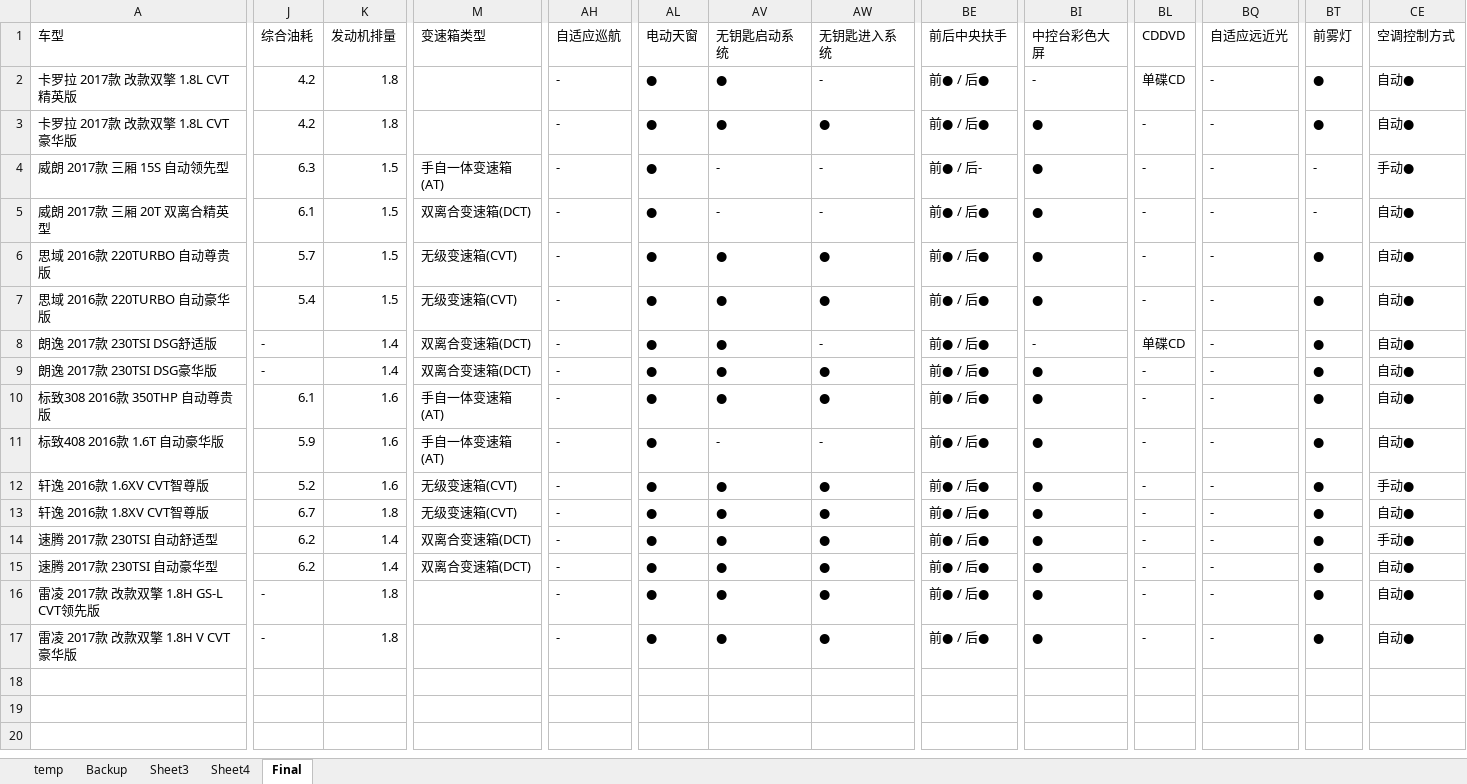
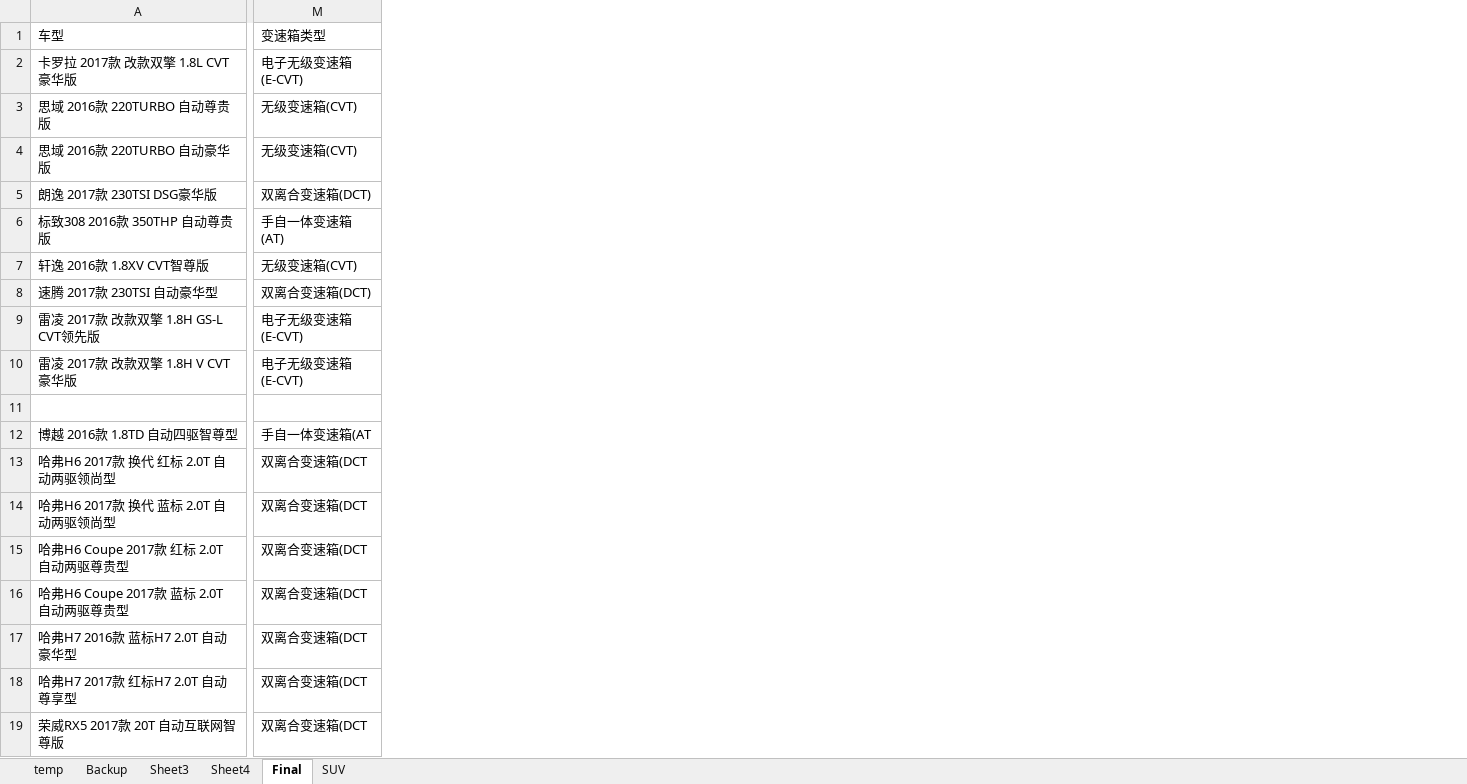
Before and after one commit to aoyueRay/BuyCar, an Excel workbook: database.xlsx, sheet Final, drawn as a sheet; only a part is shown, gaps mark what is left out; values as stored, in another font and other column widths than the file's, no borders; charts and pictures not drawn; removed rows and columns are numbered as before the commit, all else as after; rows hold the shown columns only; the diff covers the shown part only; the diff names each change by its address in the sheet, - before the commit and + after, or states it on an @@ line.

```diff
--- a/database.xlsx (sheet Final)
+++ b/database.xlsx (sheet Final)
+sheet tab: SUV
@@ column J (综合油耗) hidden, row 3: 4.2; rows 6-7: 5.7 | 5.4; rows 9-10: - | 6.1; row 13: 6.7; rows 15-17: 6.2 | - | - @@
@@ column K (发动机排量) hidden, row 3: 1.8; rows 6-7: 1.5 | 1.5; rows 9-10: 1.4 | 1.6; row 13: 1.8; rows 15-17: 1.4 | 1.8 | 1.8 @@
@@ column AH (自适应巡航) hidden, row 3: -; rows 6-7: - | -; rows 9-10: - | -; row 13: -; rows 15-17: all - @@
@@ column AL (电动天窗) hidden, row 3: ●; rows 6-7: ● | ●; rows 9-10: ● | ●; row 13: ●; rows 15-17: all ● @@
@@ column AV (无钥匙启动系统) hidden, row 3: ●; rows 6-7: ● | ●; rows 9-10: ● | ●; row 13: ●; rows 15-17: all ● @@
@@ column AW (无钥匙进入系统) hidden, row 3: ●; rows 6-7: ● | ●; rows 9-10: ● | ●; row 13: ●; rows 15-17: all ● @@
@@ column BE (前后中央扶手) hidden, row 3: 前● / 后●; rows 6-7: 前● / 后● | 前● / 后●; rows 9-10: 前● / 后● | 前● / 后●; row 13: 前● / 后●; rows 15-17: all 前● / 后● @@
@@ column BI (中控台彩色大屏) hidden, row 3: ●; rows 6-7: ● | ●; rows 9-10: ● | ●; row 13: ●; rows 15-17: all ● @@
@@ column BL (CDDVD) hidden, row 3: -; rows 6-7: - | -; rows 9-10: - | -; row 13: -; rows 15-17: all - @@
@@ column BQ (自适应远近光) hidden, row 3: -; rows 6-7: - | -; rows 9-10: - | -; row 13: -; rows 15-17: all - @@
@@ column BT (前雾灯) hidden, row 3: ●; rows 6-7: ● | ●; rows 9-10: ● | ●; row 13: ●; rows 15-17: all ● @@
@@ column CE (空调控制方式) hidden, row 3: 自动●; rows 6-7: 自动● | 自动●; rows 9-10: 自动● | 自动●; row 13: 自动●; rows 15-17: all 自动● @@
-row 2: 卡罗拉 2017款 改款双擎 1.8L CVT精英版 | 4.2 | 1.8 |  | - | ● | ● | - | 前● / 后● | - | 单碟CD | - | ● | 自动●
-M2 (变速箱类型): (empty)
+M2 (变速箱类型): 电子无级变速箱(E-CVT)
-row 4: 威朗 2017款 三厢 15S 自动领先型 | 6.3 | 1.5 | 手自一体变速箱(AT) | - | ● | - | - | 前● / 后- | ● | - | - | - | 手动●
-row 5: 威朗 2017款 三厢 20T 双离合精英型 | 6.1 | 1.5 | 双离合变速箱(DCT) | - | ● | - | - | 前● / 后● | ● | - | - | - | 自动●
-row 8: 朗逸 2017款 230TSI DSG舒适版 | - | 1.4 | 双离合变速箱(DCT) | - | ● | ● | - | 前● / 后● | - | 单碟CD | - | ● | 自动●
-row 11: 标致408 2016款 1.6T 自动豪华版 | 5.9 | 1.6 | 手自一体变速箱(AT) | - | ● | - | - | 前● / 后● | ● | - | - | ● | 自动●
-row 12: 轩逸 2016款 1.6XV CVT智尊版 | 5.2 | 1.6 | 无级变速箱(CVT) | - | ● | ● | ● | 前● / 后● | ● | - | - | ● | 手动●
-row 14: 速腾 2017款 230TSI 自动舒适型 | 6.2 | 1.4 | 双离合变速箱(DCT) | - | ● | ● | ● | 前● / 后● | ● | - | - | ● | 手动●
-M9:M10 (变速箱类型): (empty)
+M9:M10 (变速箱类型): 电子无级变速箱(E-CVT)
+row 11: (empty)
+row 12: 博越 2016款 1.8TD 自动四驱智尊型 | 手自一体变速箱(AT
+row 13: 哈弗H6 2017款 换代 红标 2.0T 自动两驱领尚型 | 双离合变速箱(DCT
+row 14: 哈弗H6 2017款 换代 蓝标 2.0T 自动两驱领尚型 | 双离合变速箱(DCT
+row 15: 哈弗H6 Coupe 2017款 红标 2.0T 自动两驱尊贵型 | 双离合变速箱(DCT
+row 16: 哈弗H6 Coupe 2017款 蓝标 2.0T 自动两驱尊贵型 | 双离合变速箱(DCT
+row 17: 哈弗H7 2016款 蓝标H7 2.0T 自动豪华型 | 双离合变速箱(DCT
+row 18: 哈弗H7 2017款 红标H7 2.0T 自动尊享型 | 双离合变速箱(DCT
+row 19: 荣威RX5 2017款 20T 自动互联网智尊版 | 双离合变速箱(DCT
```
Also changed, not shown: 3 edited cells elsewhere in this sheet, hidden cells, charts or pictures, 7 other files.
